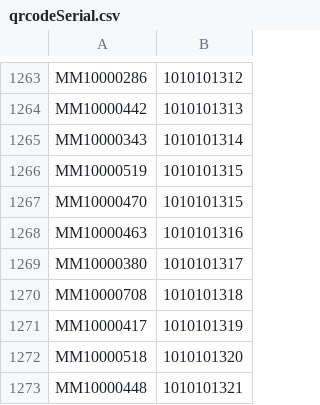
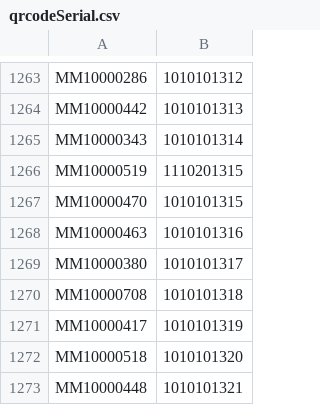
Before and after one commit to MyBrain-Technologies/SDK.iOS, a CSV file: Sources/Resources/qrcodeSerial.csv, drawn as a sheet; only a part is shown, gaps mark what is left out.

Commit message:
TEMP for my headset

```diff
--- a/Sources/Resources/qrcodeSerial.csv
+++ b/Sources/Resources/qrcodeSerial.csv
@@ -1265,3 +1265,3 @@ MM10000442,1010101313
 MM10000343,1010101314
-MM10000519,1010101315
+MM10000519,1110201315
 MM10000470,1010101315
```
